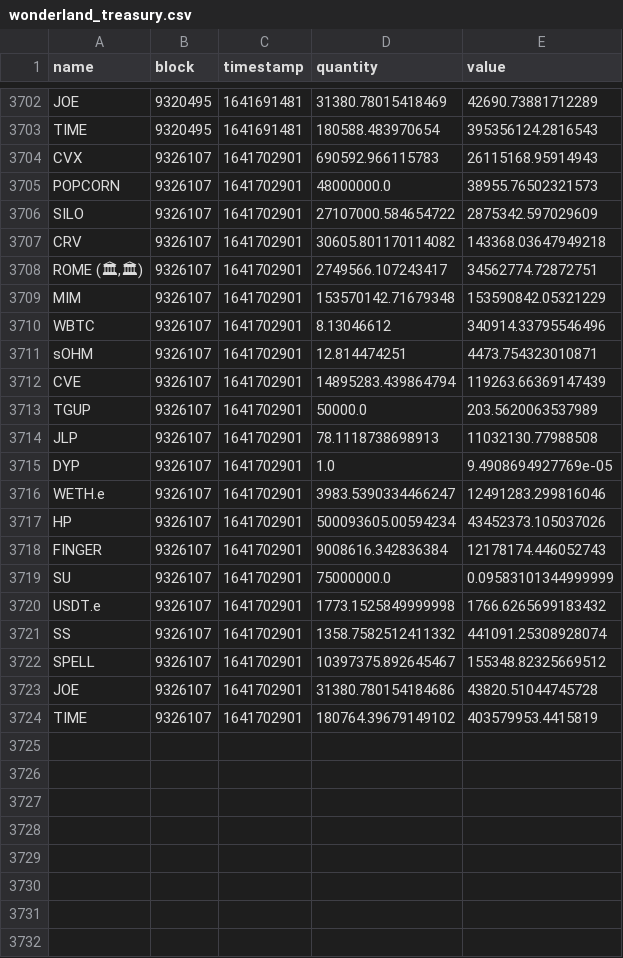
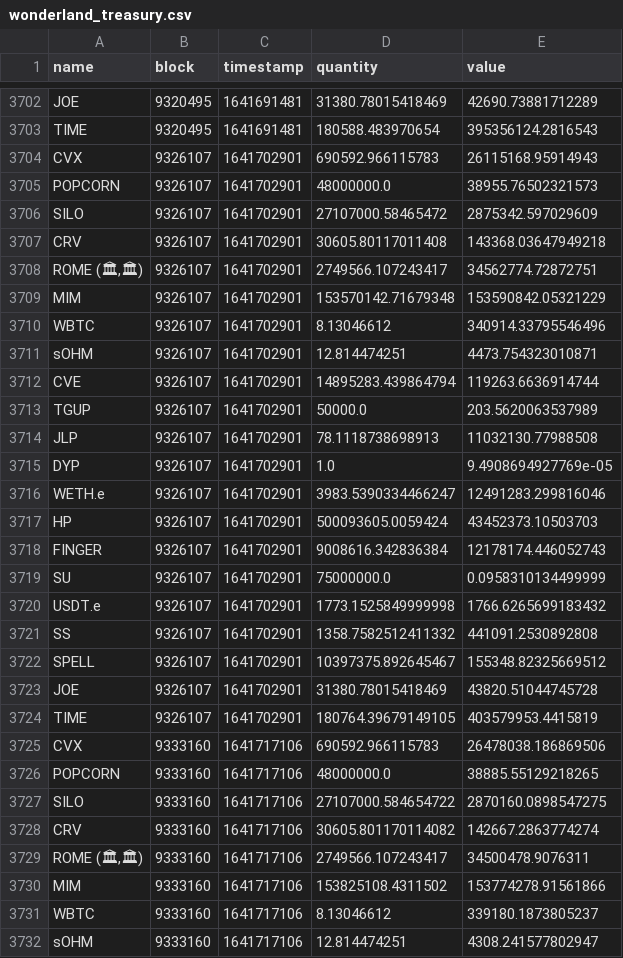
Before and after one commit to Concave-Community/ohm-fork-data, a CSV file: data/wonderland/wonderland_treasury.csv, drawn as a sheet; only a part is shown, gaps mark what is left out; the diff covers the shown part only.

```diff
--- a/data/wonderland/wonderland_treasury.csv
+++ b/data/wonderland/wonderland_treasury.csv
@@ -3705,4 +3705,4 @@ CVX,9326107,1641702901,690592.966115783,26115168.95914943
 POPCORN,9326107,1641702901,48000000.0,38955.76502321573
-SILO,9326107,1641702901,27107000.584654722,2875342.597029609
-CRV,9326107,1641702901,30605.801170114082,143368.03647949218
+SILO,9326107,1641702901,27107000.58465472,2875342.597029609
+CRV,9326107,1641702901,30605.80117011408,143368.03647949218
 "ROME (🏛,🏛)",9326107,1641702901,2749566.107243417,34562774.72872751
@@ -3711,3 +3711,3 @@ WBTC,9326107,1641702901,8.13046612,340914.33795546496
 sOHM,9326107,1641702901,12.814474251,4473.754323010871
-CVE,9326107,1641702901,14895283.439864794,119263.66369147439
+CVE,9326107,1641702901,14895283.439864794,119263.6636914744
 TGUP,9326107,1641702901,50000.0,203.5620063537989
@@ -3716,9 +3716,17 @@ DYP,9326107,1641702901,1.0,9.4908694927769e-05
 WETH.e,9326107,1641702901,3983.5390334466247,12491283.299816046
-HP,9326107,1641702901,500093605.00594234,43452373.105037026
+HP,9326107,1641702901,500093605.0059424,43452373.10503703
 FINGER,9326107,1641702901,9008616.342836384,12178174.446052743
-SU,9326107,1641702901,75000000.0,0.09583101344999999
+SU,9326107,1641702901,75000000.0,0.0958310134499999
 USDT.e,9326107,1641702901,1773.1525849999998,1766.6265699183432
-SS,9326107,1641702901,1358.7582512411332,441091.25308928074
+SS,9326107,1641702901,1358.7582512411332,441091.2530892808
 SPELL,9326107,1641702901,10397375.892645467,155348.82325669512
-JOE,9326107,1641702901,31380.780154184686,43820.51044745728
-TIME,9326107,1641702901,180764.39679149102,403579953.4415819
+JOE,9326107,1641702901,31380.78015418469,43820.51044745728
+TIME,9326107,1641702901,180764.39679149105,403579953.4415819
+CVX,9333160,1641717106,690592.966115783,26478038.186869506
+POPCORN,9333160,1641717106,48000000.0,38885.55129218265
+SILO,9333160,1641717106,27107000.584654722,2870160.0898547275
+CRV,9333160,1641717106,30605.801170114082,142667.2863774274
+"ROME (🏛,🏛)",9333160,1641717106,2749566.107243417,34500478.9076311
+MIM,9333160,1641717106,153825108.4311502,153774278.91561866
+WBTC,9333160,1641717106,8.13046612,339180.1873805237
+sOHM,9333160,1641717106,12.814474251,4308.241577802947
```
Also changed, not shown: 13 added rows elsewhere in this file, data/snapshot.csv, data/wonderland/wonderland_bonds.csv, 1 other file.
